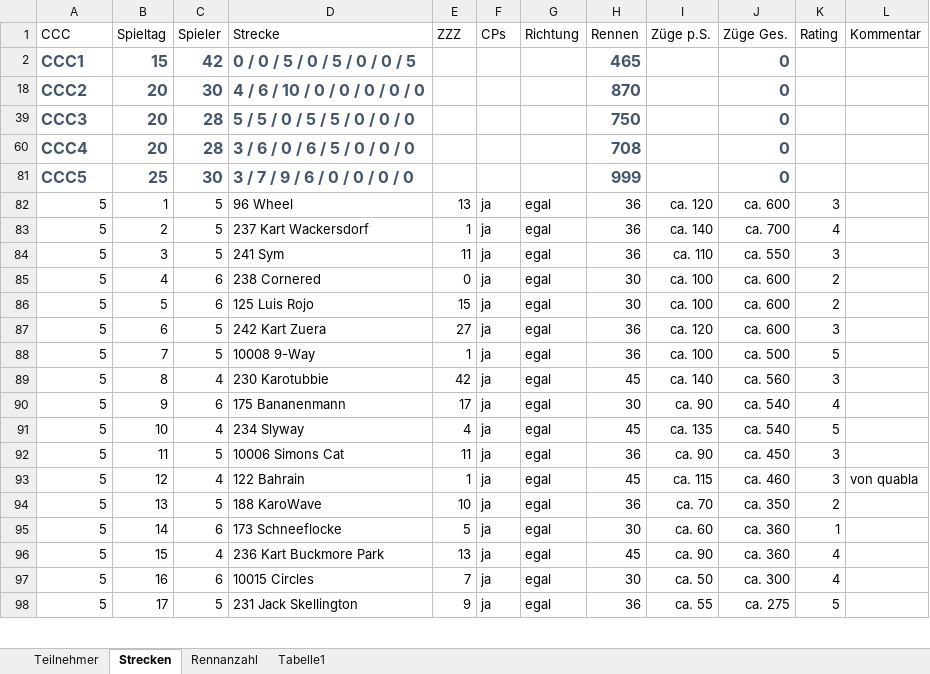
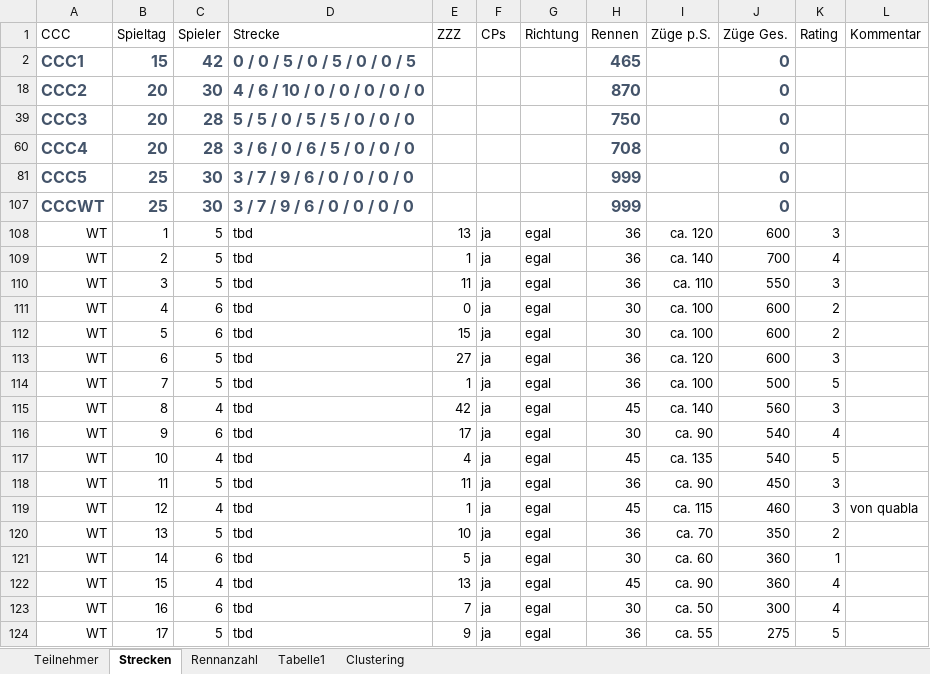
Before and after one commit to ultimate/KaroToolsCollection, an Excel workbook: CraZZZy Crash Challenge/CCC-Daten.xlsx, sheet Strecken, drawn as a sheet; only a part is shown; values as stored, in another font and other column widths than the file's, no borders; table styles not drawn; addresses are those after the commit; the diff covers the shown part only; the diff names each change by its address in the sheet, - before the commit and + after, or states it on an @@ line.

```diff
--- a/CraZZZy Crash Challenge/CCC-Daten.xlsx (sheet Strecken)
+++ b/CraZZZy Crash Challenge/CCC-Daten.xlsx (sheet Strecken)
+sheet tab: Clustering
+row 107: CCCWT | 25 | 30 | 3 / 7 / 9 / 6 / 0 / 0 / 0 / 0 |  |  |  | 999 |  | 0
-A108:A124 (CCC): 5
+A108:A124 (CCC): WT
-D108 (Strecke): 96 Wheel
+D108 (Strecke): tbd
-J108 (Züge Ges.): ca. 600
+J108 (Züge Ges.): 600
-D109 (Strecke): 237 Kart Wackersdorf
+D109 (Strecke): tbd
-J109 (Züge Ges.): ca. 700
+J109 (Züge Ges.): 700
-D110 (Strecke): 241 Sym
+D110 (Strecke): tbd
-J110 (Züge Ges.): ca. 550
+J110 (Züge Ges.): 550
-D111 (Strecke): 238 Cornered
+D111 (Strecke): tbd
-J111:J113 (Züge Ges.): ca. 600
+J111:J113 (Züge Ges.): 600
-D112 (Strecke): 125 Luis Rojo
+D112 (Strecke): tbd
-D113 (Strecke): 242 Kart Zuera
+D113 (Strecke): tbd
-D114 (Strecke): 10008 9-Way
+D114 (Strecke): tbd
-J114 (Züge Ges.): ca. 500
+J114 (Züge Ges.): 500
-D115 (Strecke): 230 Karotubbie
+D115 (Strecke): tbd
-J115 (Züge Ges.): ca. 560
+J115 (Züge Ges.): 560
-D116 (Strecke): 175 Bananenmann
+D116 (Strecke): tbd
-J116:J117 (Züge Ges.): ca. 540
+J116:J117 (Züge Ges.): 540
-D117 (Strecke): 234 Slyway
+D117 (Strecke): tbd
-D118 (Strecke): 10006 Simons Cat
+D118 (Strecke): tbd
-J118 (Züge Ges.): ca. 450
+J118 (Züge Ges.): 450
-D119 (Strecke): 122 Bahrain
+D119 (Strecke): tbd
-J119 (Züge Ges.): ca. 460
+J119 (Züge Ges.): 460
-D120 (Strecke): 188 KaroWave
+D120 (Strecke): tbd
-J120 (Züge Ges.): ca. 350
+J120 (Züge Ges.): 350
-D121 (Strecke): 173 Schneeflocke
+D121 (Strecke): tbd
-J121:J122 (Züge Ges.): ca. 360
+J121:J122 (Züge Ges.): 360
-D122 (Strecke): 236 Kart Buckmore Park
+D122 (Strecke): tbd
-D123 (Strecke): 10015 Circles
+D123 (Strecke): tbd
-J123 (Züge Ges.): ca. 300
+J123 (Züge Ges.): 300
-D124 (Strecke): 231 Jack Skellington
+D124 (Strecke): tbd
-J124 (Züge Ges.): ca. 275
+J124 (Züge Ges.): 275
```
Also changed, not shown: 24 edited cells and cell formats elsewhere in this sheet, sheet Teilnehmer, formulas that keep their value, 4 other files.
